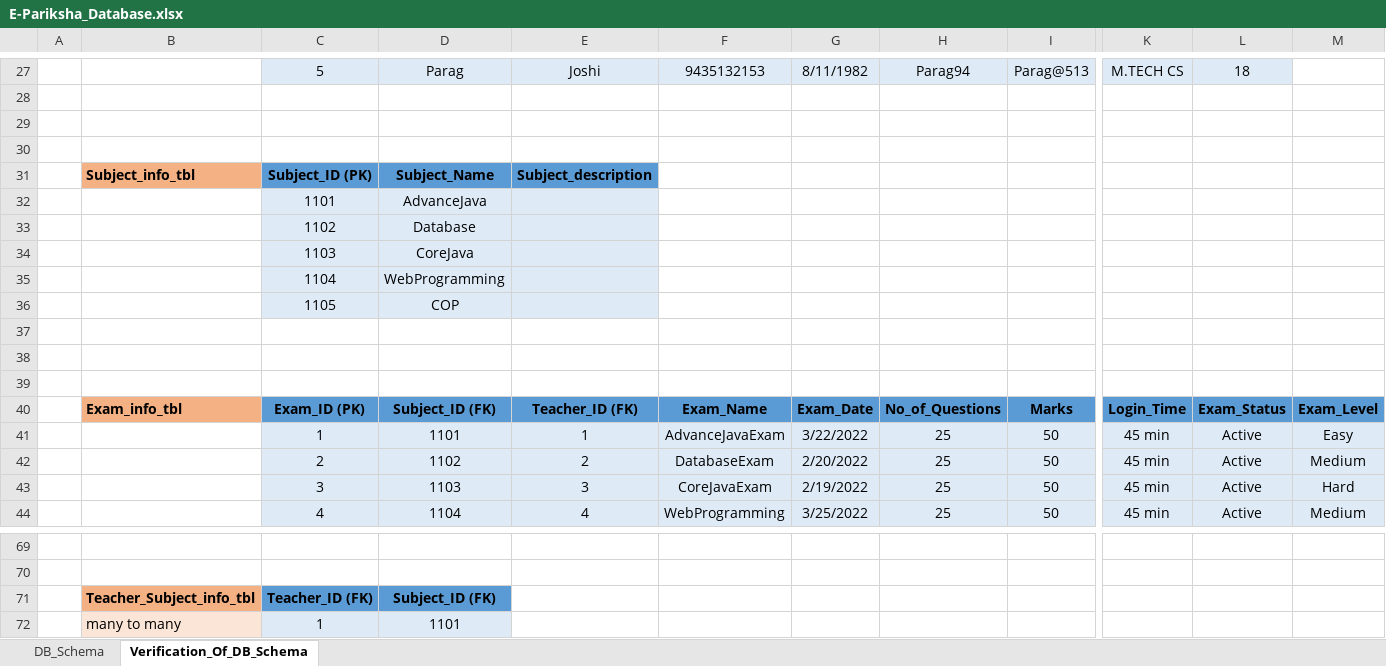
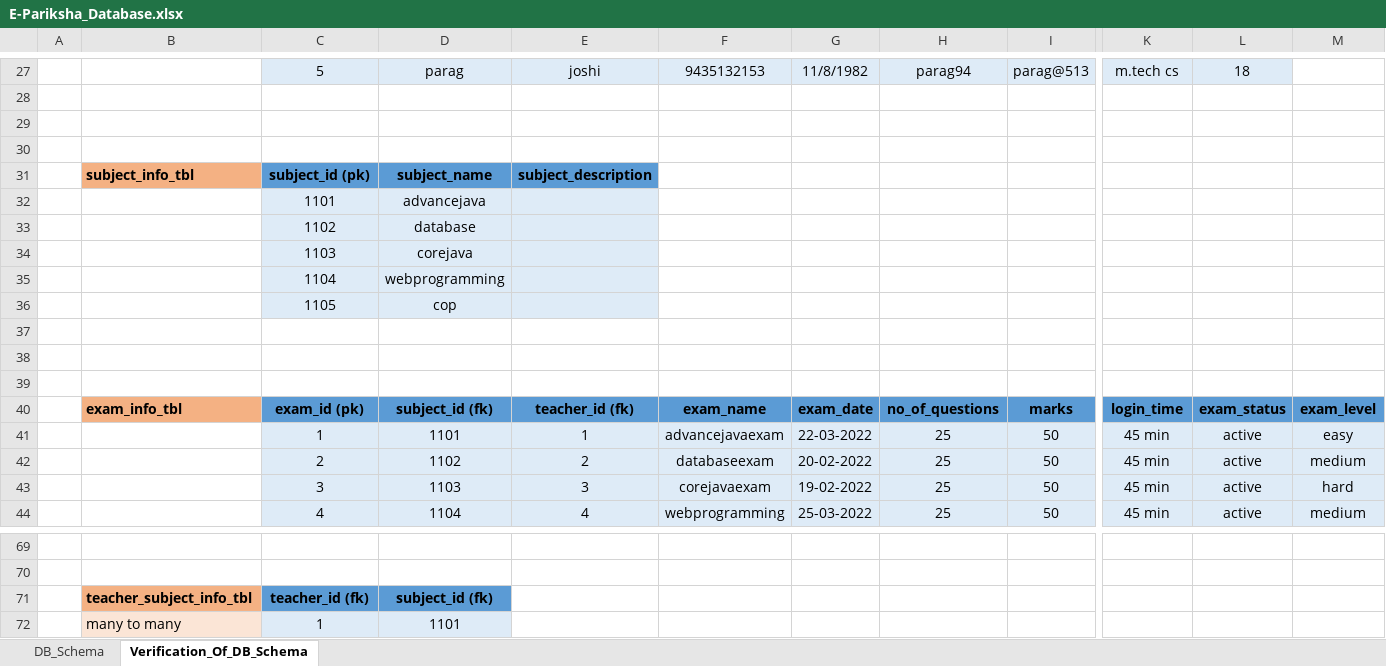
Before and after one commit to kadampritam17/E-Pariksha, an Excel workbook: Documentation/E-Pariksha_Database.xlsx, sheet Verification_Of_DB_Schema, drawn as a sheet; only a part is shown, gaps mark what is left out; values as stored, in another font and other column widths than the file's, no borders; removed rows and columns are numbered as before the commit, all else as after; rows hold the shown columns only; the diff covers the shown part only; the diff names each change by its address in the sheet, - before the commit and + after, or states it on an @@ line.

Commit message:
database lowercase

```diff
--- a/Documentation/E-Pariksha_Database.xlsx (sheet Verification_Of_DB_Schema)
+++ b/Documentation/E-Pariksha_Database.xlsx (sheet Verification_Of_DB_Schema)
-D27: Parag
+D27: parag
-E27: Joshi
+E27: joshi
-G27: 8/11/1982
+G27: 11/8/1982
-H27: Parag94
+H27: parag94
-I27: Parag@513
+I27: parag@513
-K27: M.TECH CS
+K27: m.tech cs
-B31: Subject_info_tbl
+B31: subject_info_tbl
-C31: Subject_ID (PK)
+C31: subject_id (pk)
-D31: Subject_Name
+D31: subject_name
-E31: Subject_description
+E31: subject_description
-D32: AdvanceJava
+D32: advancejava
-D33: Database
+D33: database
-D34: CoreJava
+D34: corejava
-D35: WebProgramming
+D35: webprogramming
-D36: COP
+D36: cop
-row 40:  | Exam_info_tbl | Exam_ID (PK) | Subject_ID (FK) | Teacher_ID (FK) | Exam_Name | Exam_Date | No_of_Questions | Marks | Login_Time | Exam_Status | Exam_Level
+row 40:  | exam_info_tbl | exam_id (pk) | subject_id (fk) | teacher_id (fk) | exam_name | exam_date | no_of_questions | marks | login_time | exam_status | exam_level
-F41: AdvanceJavaExam
+F41: advancejavaexam
-G41: 3/22/2022
+G41: 22-03-2022
-L41:L44: Active
+L41:L44: active
-M41: Easy
+M41: easy
-F42: DatabaseExam
+F42: databaseexam
-G42: 2/20/2022
+G42: 20-02-2022
-M42: Medium
+M42: medium
-F43: CoreJavaExam
+F43: corejavaexam
-G43: 2/19/2022
+G43: 19-02-2022
-M43: Hard
+M43: hard
-F44: WebProgramming
+F44: webprogramming
-G44: 3/25/2022
+G44: 25-03-2022
-M44: Medium
+M44: medium
-row 71:  | Teacher_Subject_info_tbl | Teacher_ID (FK) | Subject_ID (FK)
+row 71:  | teacher_subject_info_tbl | teacher_id (fk) | subject_id (fk)
```
Also changed, not shown: 6 added rows, 6 removed rows and 57 edited cells elsewhere in this sheet, sheet DB_Schema.
